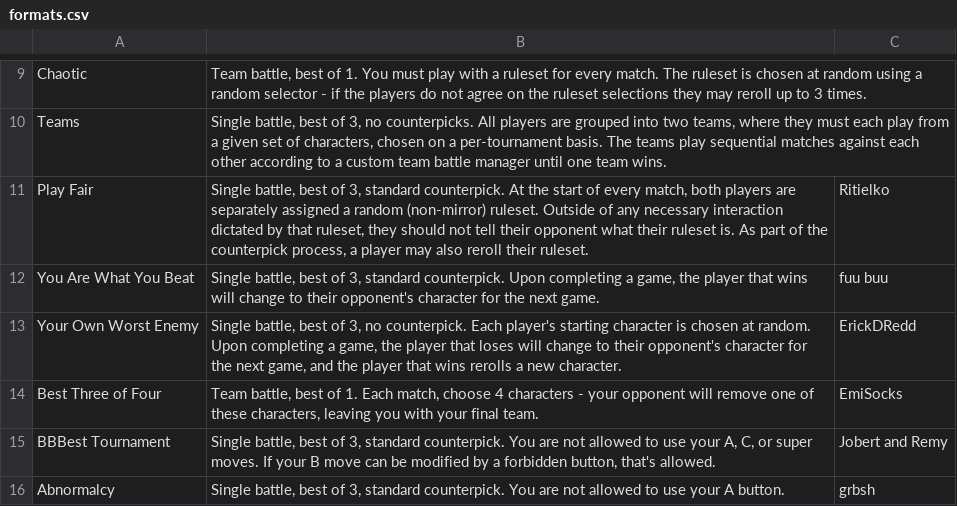
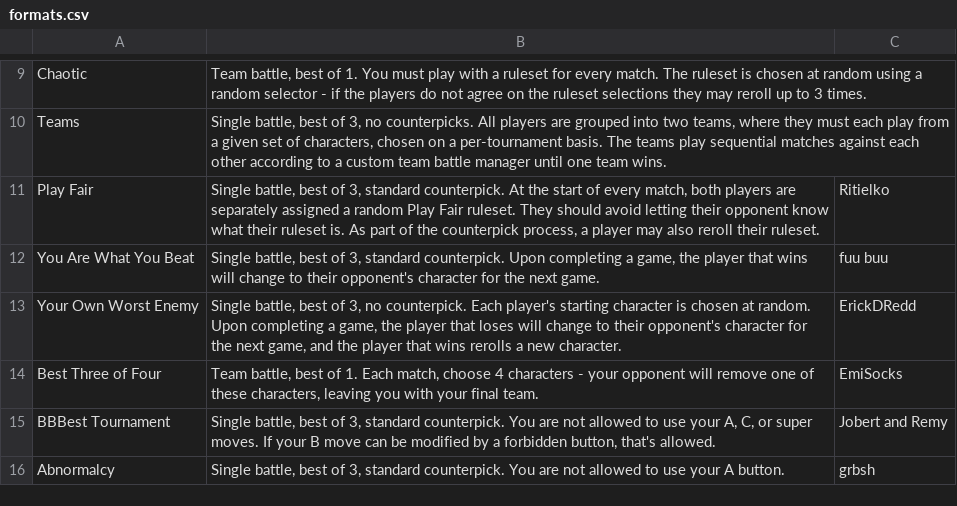
Before and after one commit to StaccatoSemibreve/gardenofchaos.xyz, a CSV file: editable/csv/formats.csv, drawn as a sheet; only a part is shown, gaps mark what is left out.

Commit message:
updated format to account for play fair rulesets

```diff
--- a/editable/csv/formats.csv
+++ b/editable/csv/formats.csv
@@ -10,3 +10,3 @@ Chaotic|Team battle, best of 1. You must play with a ruleset for every match. Th
 Teams|Single battle, best of 3, no counterpicks. All players are grouped into two teams, where they must each play from a given set of characters, chosen on a per-tournament basis. The teams play sequential matches against each other according to a custom team battle manager until one team wins.|
-Play Fair|Single battle, best of 3, standard counterpick. At the start of every match, both players are separately assigned a random (non-mirror) ruleset. Outside of any necessary interaction dictated by that ruleset, they should not tell their opponent what their ruleset is. As part of the counterpick process, a player may also reroll their ruleset.|Ritielko
+Play Fair|Single battle, best of 3, standard counterpick. At the start of every match, both players are separately assigned a random Play Fair ruleset. They should avoid letting their opponent know what their ruleset is. As part of the counterpick process, a player may also reroll their ruleset.|Ritielko
 You Are What You Beat|Single battle, best of 3, standard counterpick. Upon completing a game, the player that wins will change to their opponent's character for the next game.|fuu buu
```
Also changed, not shown: 2 other files.
